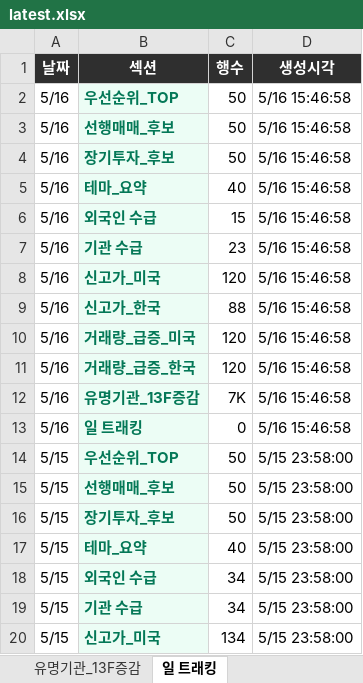
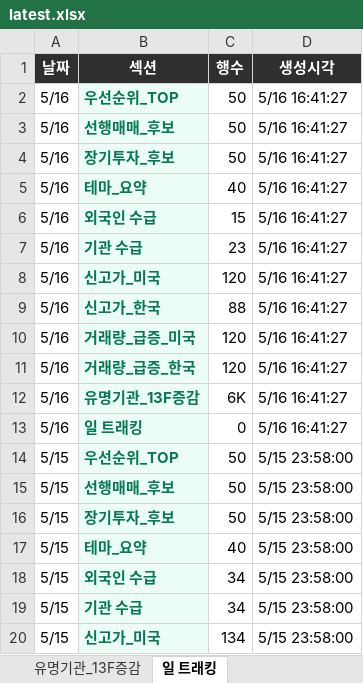
Before and after one commit to dicacros-gif/codex, an Excel workbook: reports/latest.xlsx, sheet 일 트래킹, drawn as a sheet; only a part is shown; values as stored, in another font and other column widths than the file's, no borders; the diff names each change by its address in the sheet, - before the commit and + after, or states it on an @@ line.

```diff
--- a/reports/latest.xlsx (sheet 일 트래킹)
+++ b/reports/latest.xlsx (sheet 일 트래킹)
-D2:D13 (생성시각): 5/16 15:46:58
+D2:D13 (생성시각): 5/16 16:41:27
-C12 (행수): 7K
+C12 (행수): 6K
```
Also changed, not shown: sheet 유명기관_13F증감, sheet 외국인 수급, sheet 기관 수급, sheet 선행매매_후보, sheet 장기투자_후보, sheet 신고가_한국, 4 more sheets, 12 other files.
